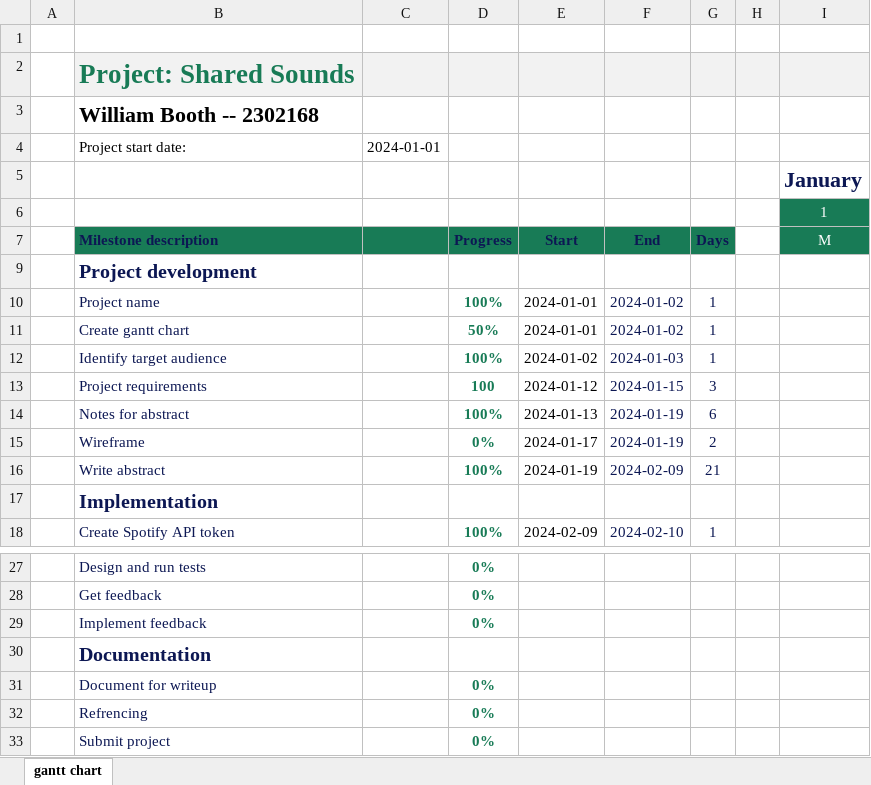
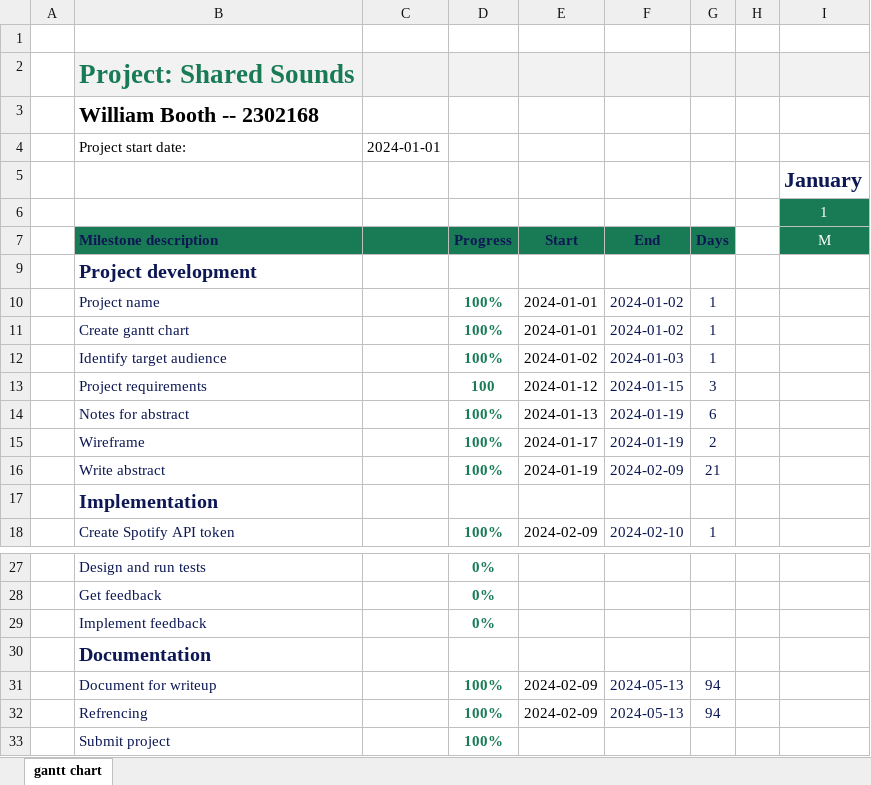
Before and after one commit to booth-w/spotify-combine-liked-songs, an Excel workbook: gantt chart.xlsx, sheet gantt chart, drawn as a sheet; only a part is shown, gaps mark what is left out; values as stored, in another font and other column widths than the file's, no borders; conditional formats and table styles not drawn; the diff names each change by its address in the sheet, - before the commit and + after, or states it on an @@ line.

```diff
--- a/gantt chart.xlsx (sheet gantt chart)
+++ b/gantt chart.xlsx (sheet gantt chart)
-D11: 50%
+D11: 100%
-D15: 0%
+D15: 100%
-D31:D33: 0%
+D31:D33: 100%
-E31:E32: (empty)
+E31:E32: 2024-02-09
-F31:F32: (empty)
+F31:F32: 2024-05-13
-G31:G32: (empty)
+G31:G32: 94
```
Also changed, not shown: 3 other files.
